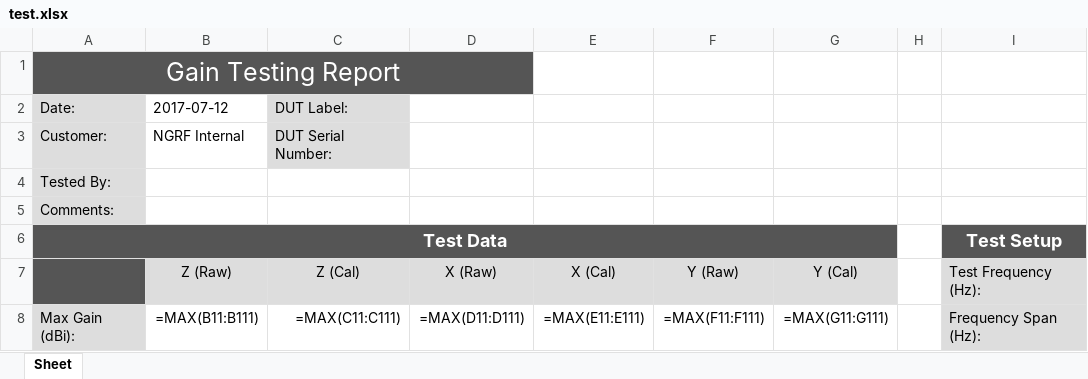
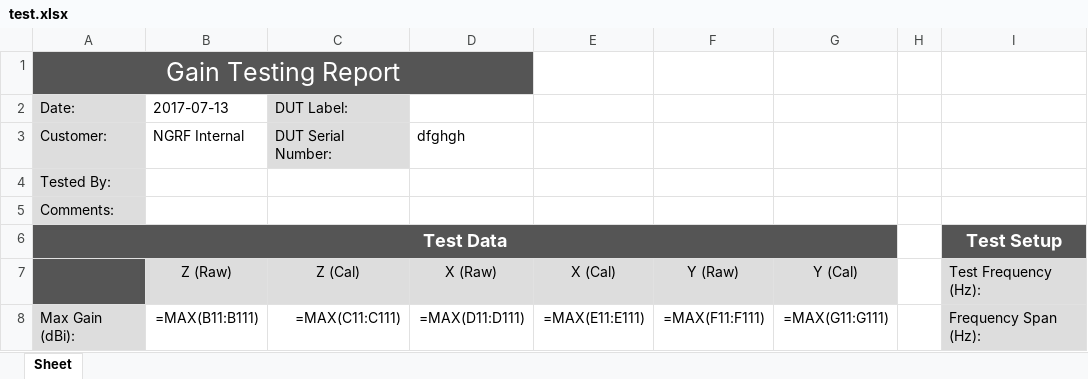
Before and after one commit to collins-mike/NGRF-Rotator_Rev_2, an Excel workbook: src/test.xlsx, sheet Sheet, drawn as a sheet; only a part is shown; values as stored, in another font and other column widths than the file's, no borders; formulas without a stored value are shown as written; charts and pictures not drawn; the diff names each change by its address in the sheet, - before the commit and + after, or states it on an @@ line.

```diff
--- a/src/test.xlsx (sheet Sheet)
+++ b/src/test.xlsx (sheet Sheet)
-B2 (Z (Raw)): 2017-07-12
+B2 (Z (Raw)): 2017-07-13
-D3 (X (Raw)): (empty)
+D3 (X (Raw)): dfghgh
```
Also changed, not shown: 3 other files.
